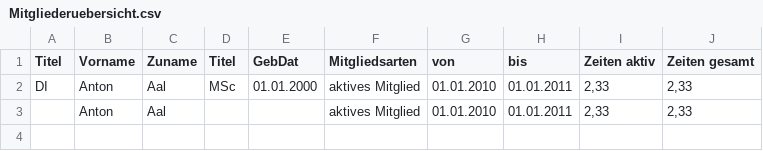
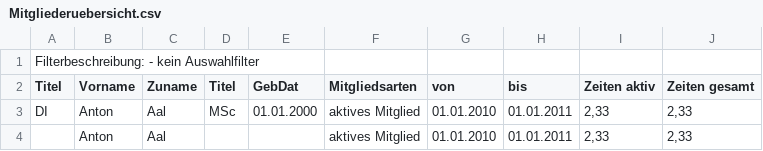
Before and after one commit to eggapauli/wklaufen-website, a CSV file: src/WkLaufen.Website.DataLoader/data/Mitgliederuebersicht.csv, drawn as a sheet; the diff names each change by its address in the sheet, - before the commit and + after, or states it on an @@ line.

Commit message:
Load data from new BMV website

```diff
--- a/src/WkLaufen.Website.DataLoader/data/Mitgliederuebersicht.csv
+++ b/src/WkLaufen.Website.DataLoader/data/Mitgliederuebersicht.csv
+row 1: Filterbeschreibung: - kein Auswahlfilter
```
Also changed, not shown: 2 other files.
